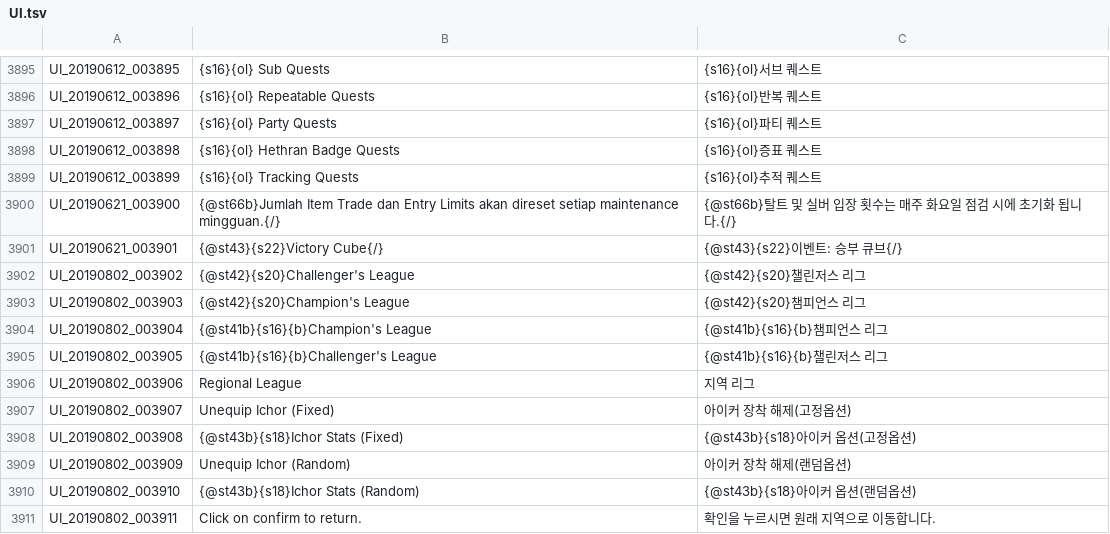
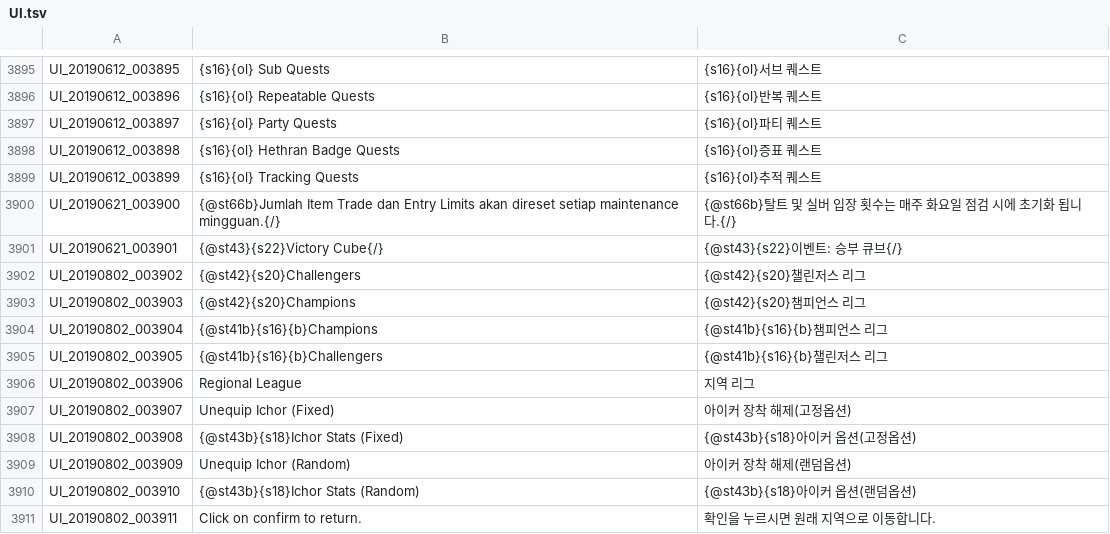
Before and after one commit to Treeofsavior/IndonesianTranslation, a TSV file: UI.tsv, drawn as a sheet; only a part is shown, gaps mark what is left out.

```diff
--- a/UI.tsv
+++ b/UI.tsv
@@ -4458,6 +4458,6 @@ UI_20190621_003900	{@st66b}Jumlah Item Trade dan Entry Limits akan direset setia
 UI_20190621_003901	{@st43}{s22}Victory Cube{/}	{@st43}{s22}이벤트: 승부 큐브{/}
-UI_20190802_003902	{@st42}{s20}Challenger's League	{@st42}{s20}챌린저스 리그
-UI_20190802_003903	{@st42}{s20}Champion's League	{@st42}{s20}챔피언스 리그
-UI_20190802_003904	{@st41b}{s16}{b}Champion's League	{@st41b}{s16}{b}챔피언스 리그
-UI_20190802_003905	{@st41b}{s16}{b}Challenger's League	{@st41b}{s16}{b}챌린저스 리그
+UI_20190802_003902	{@st42}{s20}Challengers	{@st42}{s20}챌린저스 리그
+UI_20190802_003903	{@st42}{s20}Champions	{@st42}{s20}챔피언스 리그
+UI_20190802_003904	{@st41b}{s16}{b}Champions	{@st41b}{s16}{b}챔피언스 리그
+UI_20190802_003905	{@st41b}{s16}{b}Challengers	{@st41b}{s16}{b}챌린저스 리그
 UI_20190802_003906	Regional League	지역 리그
```
Also changed, not shown: 4 other files.
